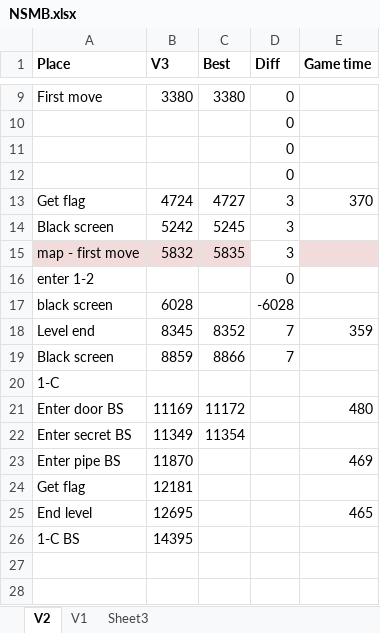
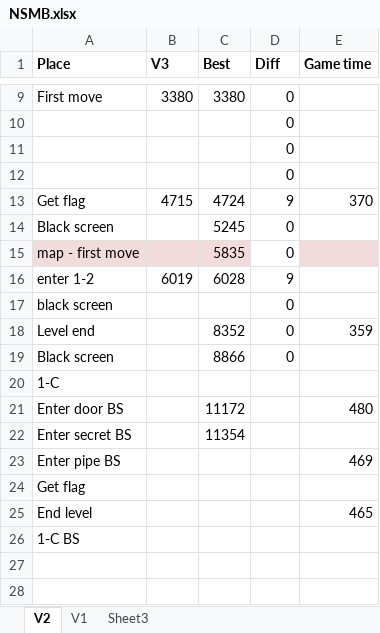
Before and after one commit to MathewWi/adelikat-tas, an Excel workbook: trunk/NSMB/NSMB.xlsx, sheet V2, drawn as a sheet; only a part is shown, gaps mark what is left out; values as stored, in another font and other column widths than the file's, no borders; removed rows and columns are numbered as before the commit, all else as after; the diff names each change by its address in the sheet, - before the commit and + after, or states it on an @@ line.

Commit message:
NSMB - 1-1 completed 9 frames faster than my v2 attempt from some months ago.  All 9 frames come from a corner boosting technique.

```diff
--- a/trunk/NSMB/NSMB.xlsx (sheet V2)
+++ b/trunk/NSMB/NSMB.xlsx (sheet V2)
-B13 (V3): 4724
+B13 (V3): 4715
-C13 (Best): 4727
+C13 (Best): 4724
-D13 (Diff): 3
+D13 (Diff): 9
-B14 (V3): 5242
+B14 (V3): (empty)
-D14:D15 (Diff): 3
+D14:D15 (Diff): 0
-B15 (V3): 5832
+B15 (V3): (empty)
+row 16: enter 1-2 | 6019 | 6028 | 9
-A17 (Place): enter 1-2
+A17 (Place): black screen
-row 17: black screen | 6028 |  | -6028
-B18 (V3): 8345
+B18 (V3): (empty)
-D18:D19 (Diff): 7
+D18:D19 (Diff): 0
-B19 (V3): 8859
+B19 (V3): (empty)
-B21 (V3): 11169
+B21 (V3): (empty)
-B22 (V3): 11349
+B22 (V3): (empty)
-B23 (V3): 11870
+B23 (V3): (empty)
-B24 (V3): 12181
+B24 (V3): (empty)
-B25 (V3): 12695
+B25 (V3): (empty)
-B26 (V3): 14395
+B26 (V3): (empty)
```
Also changed, not shown: formulas that keep their value, 1 other file.
